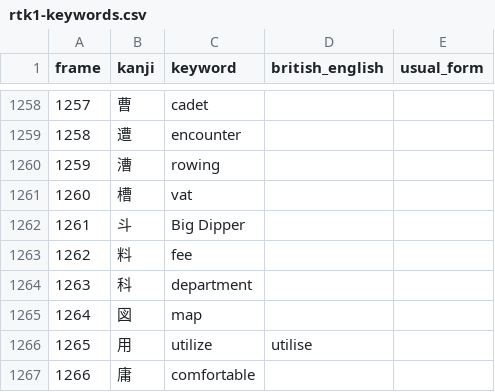
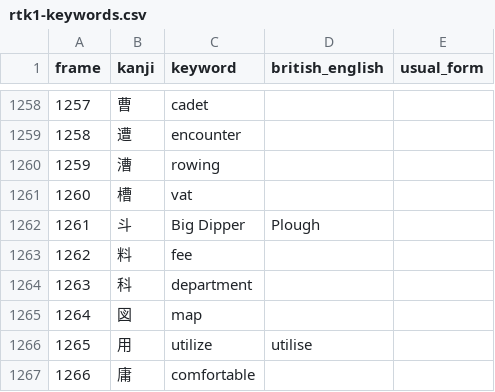
Before and after one commit to george-hawkins/anki-decks, a CSV file: rtk1-keywords.csv, drawn as a sheet; only a part is shown, gaps mark what is left out.

```diff
--- a/rtk1-keywords.csv
+++ b/rtk1-keywords.csv
@@ -1261,3 +1261,3 @@ frame,kanji,keyword,british_english,usual_form
 1260,槽,vat,,
-1261,斗,Big Dipper,,
+1261,斗,Big Dipper,Plough,
 1262,料,fee,,
```
Also changed, not shown: .claude/skills/rtk-caretaker/audited.tsv, .claude/skills/rtk-caretaker/reported.tsv, 4 other files.
